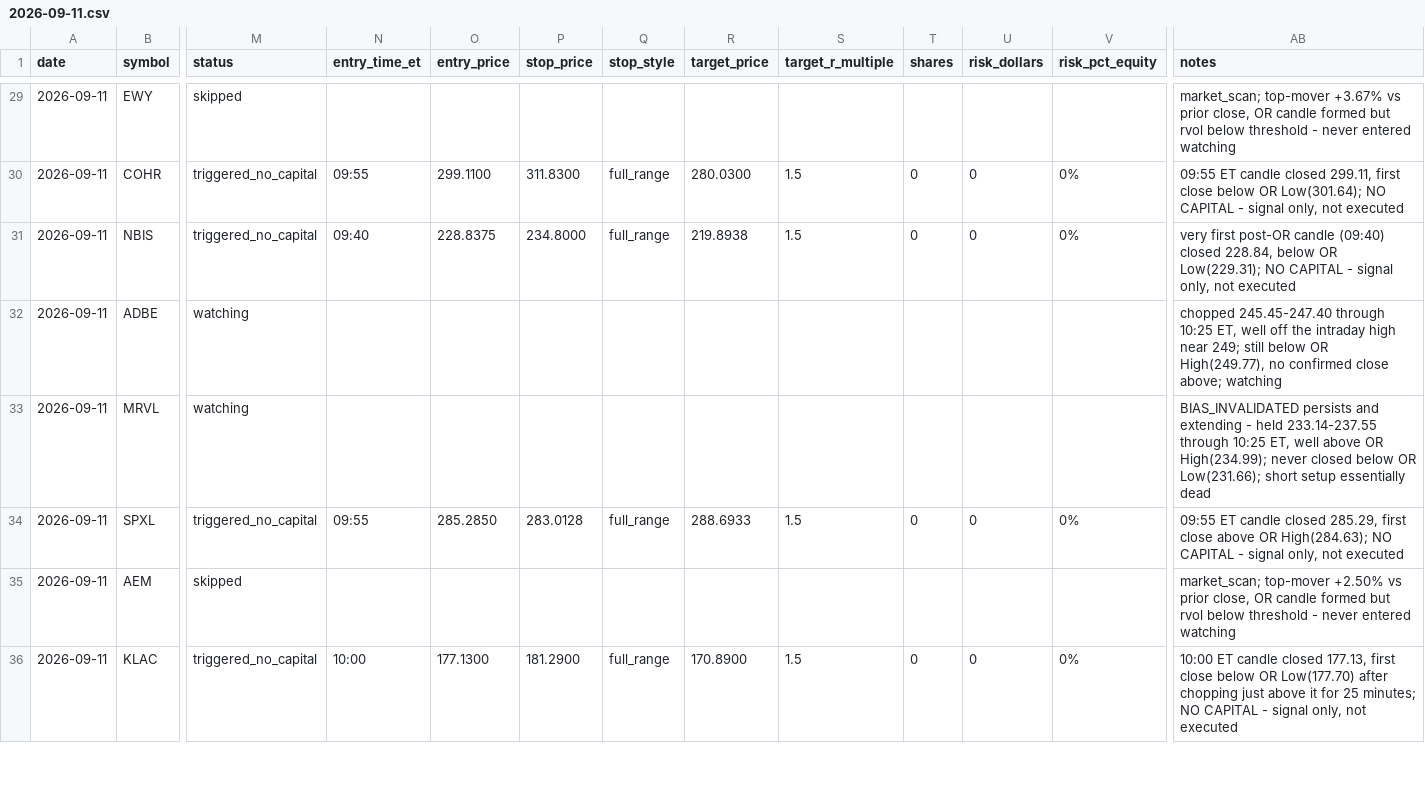
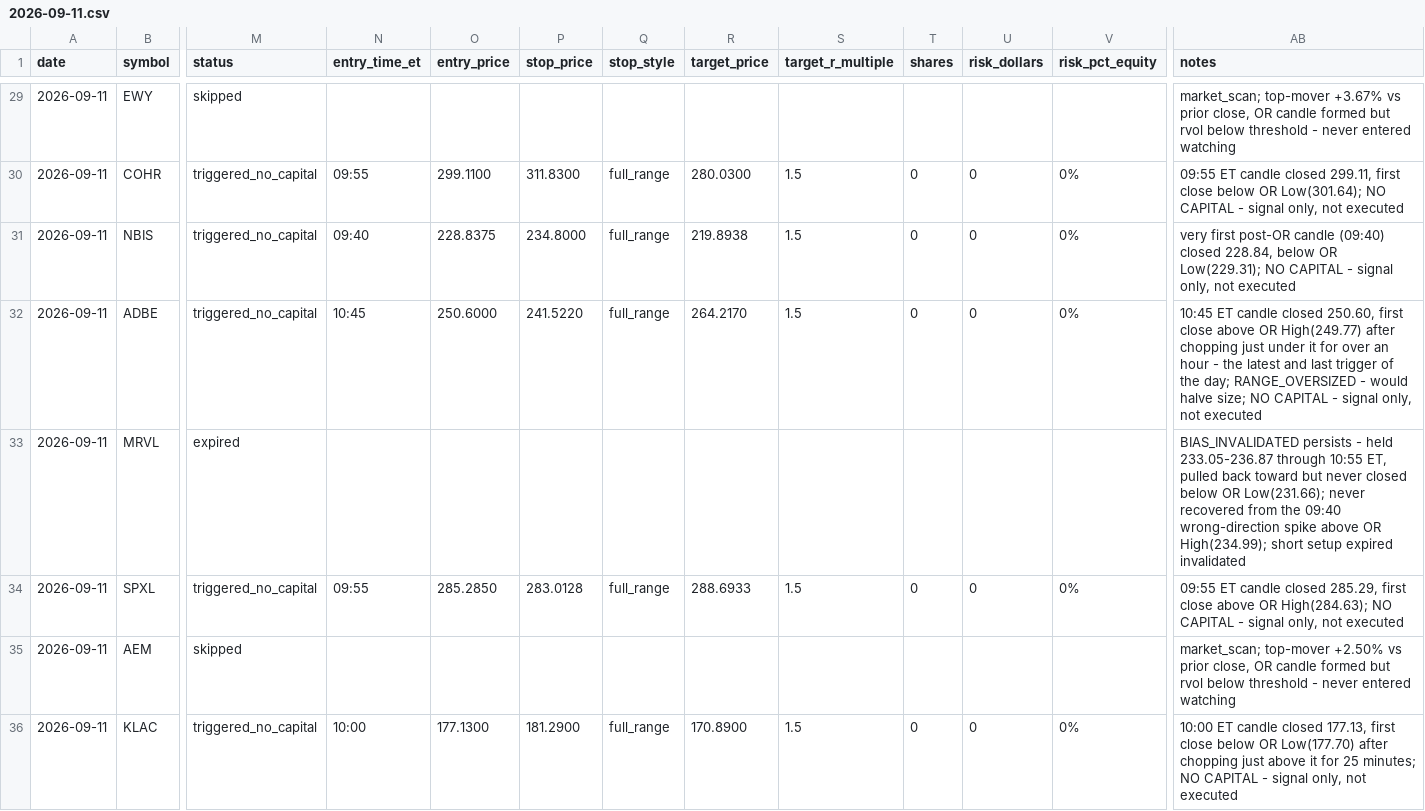
Before and after one commit to ssb0004-byte/trading, a CSV file: logs/trades/2026-09-11.csv, drawn as a sheet; only a part is shown, gaps mark what is left out; the diff covers the shown part only; the diff names each change by its address in the sheet, - before the commit and + after, or states it on an @@ line.

```diff
--- a/logs/trades/2026-09-11.csv
+++ b/logs/trades/2026-09-11.csv
-M32 (status): watching
+M32 (status): triggered_no_capital
-N32 (entry_time_et): (empty)
+N32 (entry_time_et): 10:45
-O32 (entry_price): (empty)
+O32 (entry_price): 250.6000
-P32 (stop_price): (empty)
+P32 (stop_price): 241.5220
-Q32 (stop_style): (empty)
+Q32 (stop_style): full_range
-R32 (target_price): (empty)
+R32 (target_price): 264.2170
-S32 (target_r_multiple): (empty)
+S32 (target_r_multiple): 1.5
-T32 (shares): (empty)
+T32 (shares): 0
-U32 (risk_dollars): (empty)
+U32 (risk_dollars): 0
-V32 (risk_pct_equity): (empty)
+V32 (risk_pct_equity): 0%
-AB32 (notes): chopped 245.45-247.40 through 10:25 ET, well off the intraday high near 249; still below OR High(249.77), no confirmed close above; watching
+AB32 (notes): 10:45 ET candle closed 250.60, first close above OR High(249.77) after chopping just under it for over an hour - the latest and last trigger of the day; RANGE_OVERSIZED - would halve size; NO CAPITAL - signal only, not executed
-M33 (status): watching
+M33 (status): expired
-AB33 (notes): BIAS_INVALIDATED persists and extending - held 233.14-237.55 through 10:25 ET, well above OR High(234.99); never closed below OR Low(231.66); short setup essentially dead
+AB33 (notes): BIAS_INVALIDATED persists - held 233.05-236.87 through 10:55 ET, pulled back toward but never closed below OR Low(231.66); never recovered from the 09:40 wrong-direction spike above OR High(234.99); short setup expired invalidated
```
Also changed, not shown: 7 edited cells elsewhere in this file.
